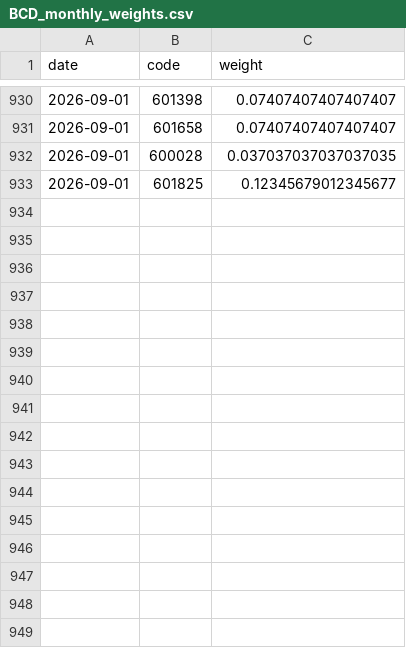
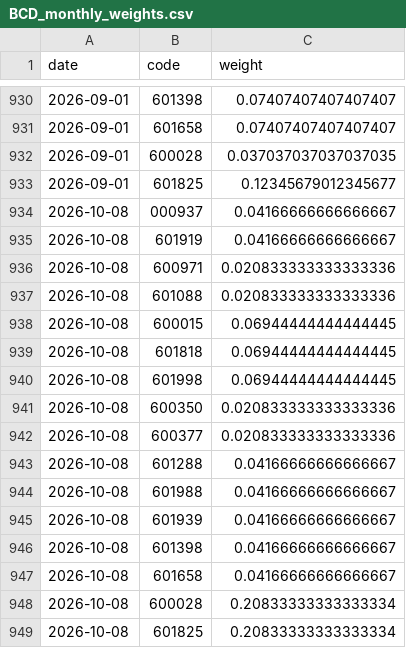
Before and after one commit to chenyh2003/hongli-run, a CSV file: output/holdings/BCD_monthly_weights.csv, drawn as a sheet; only a part is shown, gaps mark what is left out.

```diff
--- a/output/holdings/BCD_monthly_weights.csv
+++ b/output/holdings/BCD_monthly_weights.csv
@@ -933 +933,17 @@
 2026-09-01,601825,0.12345679012345677
+2026-10-08,000937,0.04166666666666667
+2026-10-08,601919,0.04166666666666667
+2026-10-08,600971,0.020833333333333336
+2026-10-08,601088,0.020833333333333336
+2026-10-08,600015,0.06944444444444445
+2026-10-08,601818,0.06944444444444445
+2026-10-08,601998,0.06944444444444445
+2026-10-08,600350,0.020833333333333336
+2026-10-08,600377,0.020833333333333336
+2026-10-08,601288,0.04166666666666667
+2026-10-08,601988,0.04166666666666667
+2026-10-08,601939,0.04166666666666667
+2026-10-08,601398,0.04166666666666667
+2026-10-08,601658,0.04166666666666667
+2026-10-08,600028,0.20833333333333334
+2026-10-08,601825,0.20833333333333334
```
Also changed, not shown: data/rates/cgb_curve_full.csv, output/holdings/BCD_state.csv, 16 other files.
